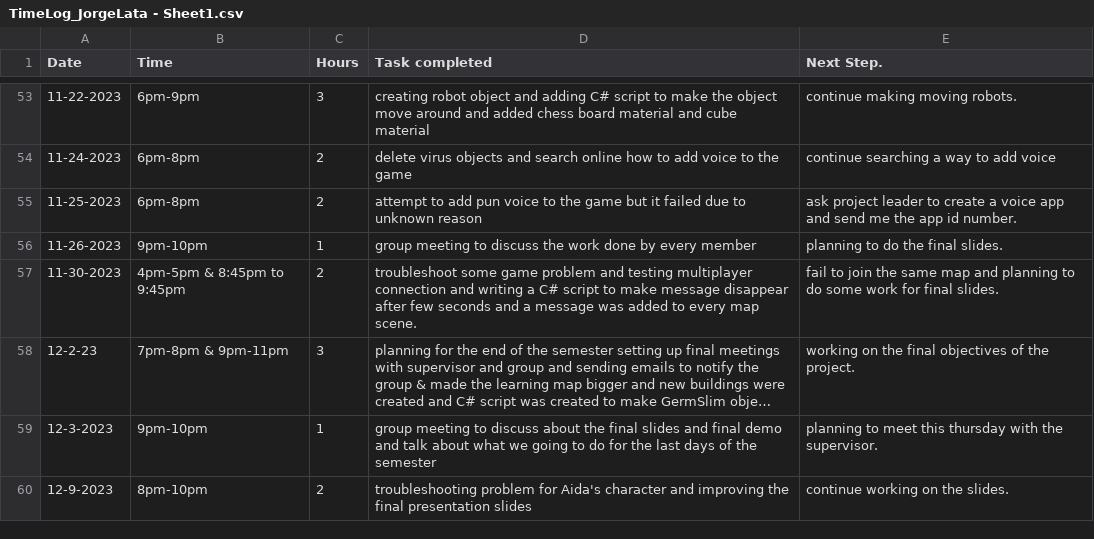
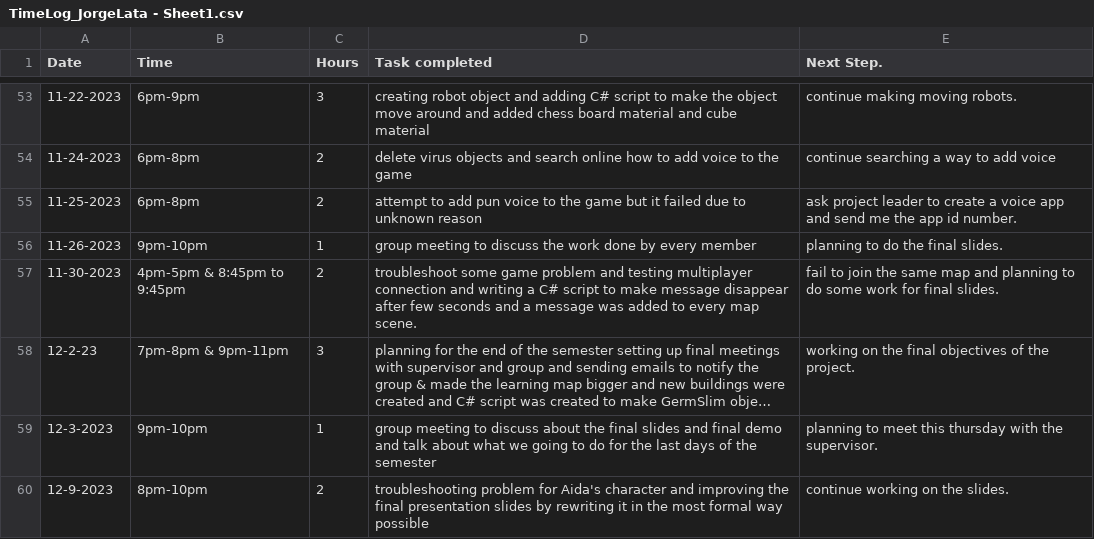
Before and after one commit to Kazuto1120/chocohippo, a CSV file: TimeLog_JorgeLata - Sheet1.csv, drawn as a sheet; only a part is shown, gaps mark what is left out; long unchanged cells end in ….

Commit message:
Update TimeLog_JorgeLata - Sheet1.csv

```diff
--- a/TimeLog_JorgeLata - Sheet1.csv
+++ b/TimeLog_JorgeLata - Sheet1.csv
@@ -59,2 +59,2 @@ Date,Time,Hours,Task completed,Next Step.
 12-3-2023,9pm-10pm,1,group meeting to discuss about the final slides and final demo and talk about what we going to do for the last days of the semester,planning to meet this thursday with the supervisor.
-12-9-2023,8pm-10pm,2,troubleshooting problem for Aida's character and improving the final presentation slides,continue working on the slides.
+12-9-2023,8pm-10pm,2,troubleshooting problem for Aida's character and improving the final presentation slides by rewriting it in the most formal way possible,continue working on the slides.
```
